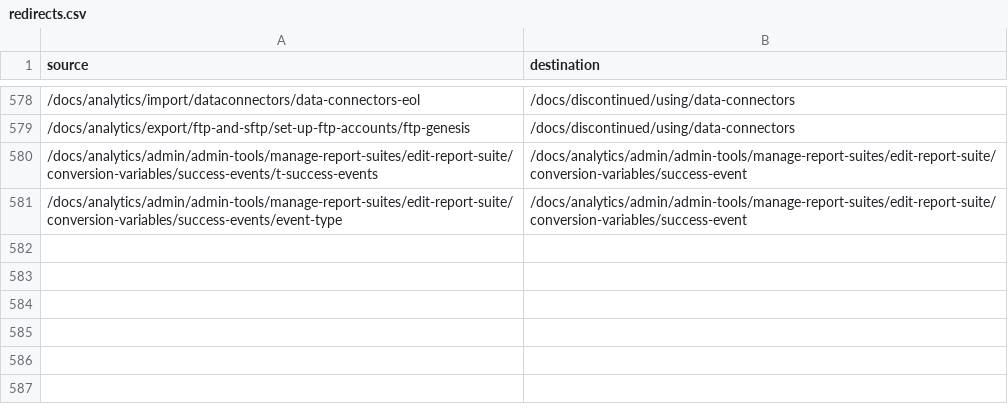
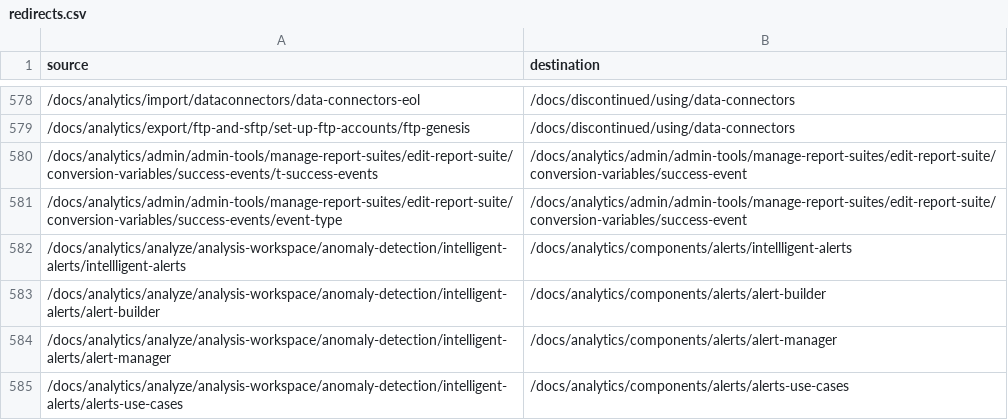
Before and after one commit to AdobeDocs/analytics.zh-Hant, a CSV file: redirects.csv, drawn as a sheet; only a part is shown, gaps mark what is left out; the diff names each change by its address in the sheet, - before the commit and + after, or states it on an @@ line.

```diff
--- a/redirects.csv
+++ b/redirects.csv
+row 582: /docs/analytics/analyze/analysis-workspace/anomaly-detection/intelligent-alerts/intellligent-alerts | /docs/analytics/components/alerts/intellligent-alerts
+row 583: /docs/analytics/analyze/analysis-workspace/anomaly-detection/intelligent-alerts/alert-builder | /docs/analytics/components/alerts/alert-builder
+row 584: /docs/analytics/analyze/analysis-workspace/anomaly-detection/intelligent-alerts/alert-manager | /docs/analytics/components/alerts/alert-manager
+row 585: /docs/analytics/analyze/analysis-workspace/anomaly-detection/intelligent-alerts/alerts-use-cases | /docs/analytics/components/alerts/alerts-use-cases
```
Also changed, not shown: 4 other files.
